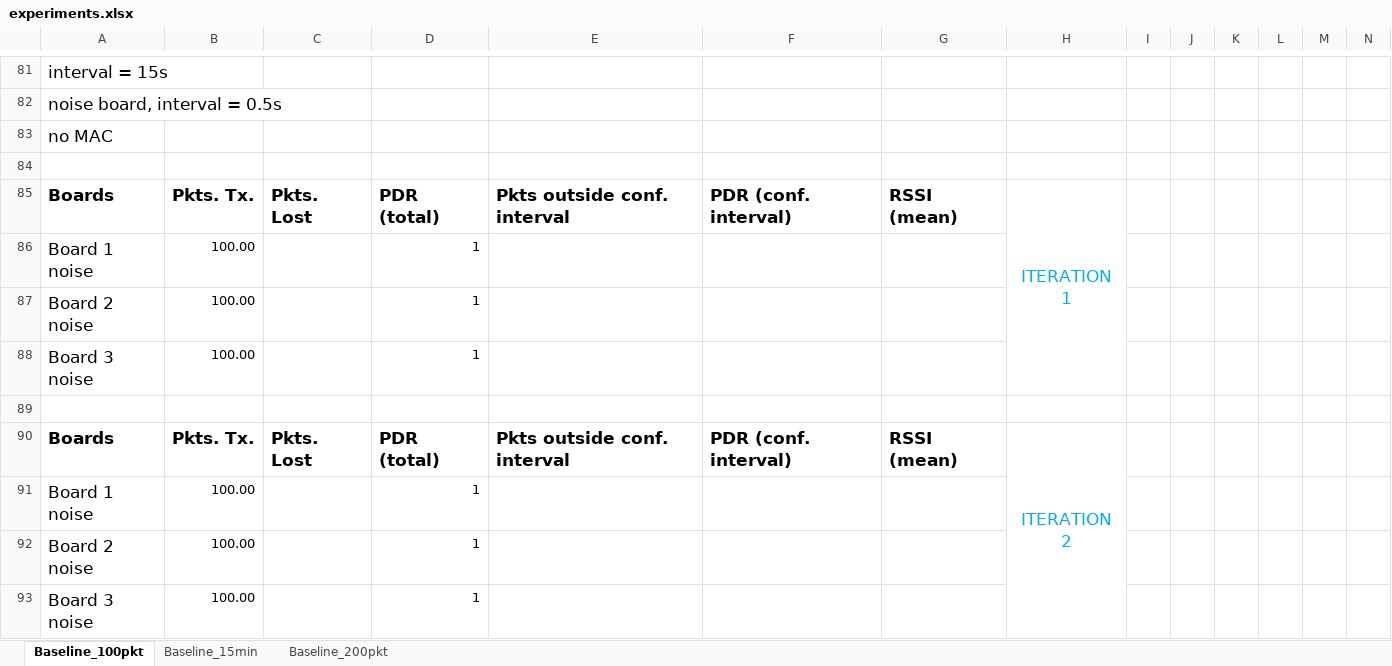
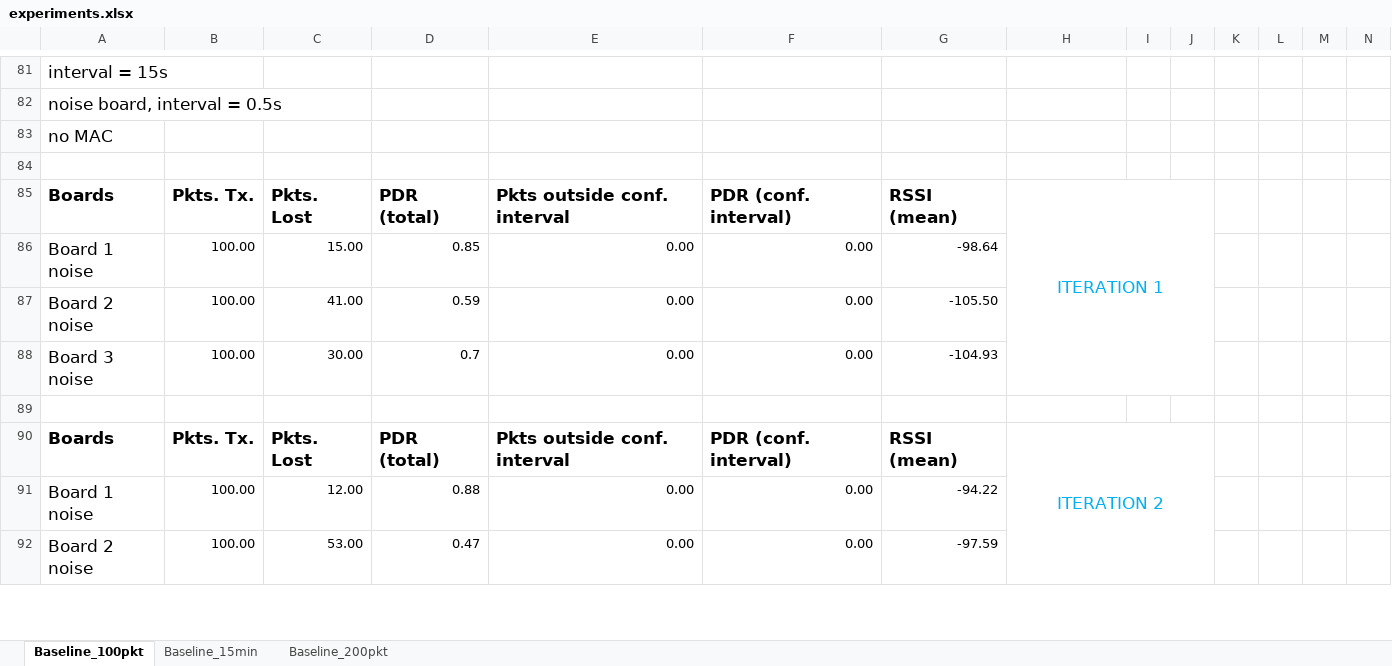
Before and after one commit to saurabh-2905/Sensorboard_2021_LoRa, an Excel workbook: experiments.xlsx, sheet Baseline_100pkt, drawn as a sheet; only a part is shown, gaps mark what is left out; values as stored, in another font and other column widths than the file's, no borders; removed rows and columns are numbered as before the commit, all else as after; rows hold the shown columns only; the diff covers the shown part only; the diff names each change by its address in the sheet, - before the commit and + after, or states it on an @@ line.

```diff
--- a/experiments.xlsx (sheet Baseline_100pkt)
+++ b/experiments.xlsx (sheet Baseline_100pkt)
-H85:H88 merged
+H85:J88 merged
-row 86: Board 1 noise | 100.00 |  | 1
-row 87: Board 2 noise | 100.00 |  | 1
-row 88: Board 3 noise | 100.00 |  | 1
+row 86: Board 1 noise | 100.00 | 15.00 | 0.85 | 0.00 | 0.00 | -98.64
+row 87: Board 2 noise | 100.00 | 41.00 | 0.59 | 0.00 | 0.00 | -105.50
+row 88: Board 3 noise | 100.00 | 30.00 | 0.7 | 0.00 | 0.00 | -104.93
-H90:H93 merged
+H90:J93 merged
-row 91: Board 1 noise | 100.00 |  | 1
-row 92: Board 2 noise | 100.00 |  | 1
-row 93: Board 3 noise | 100.00 |  | 1
+row 91: Board 1 noise | 100.00 | 12.00 | 0.88 | 0.00 | 0.00 | -94.22
+row 92: Board 2 noise | 100.00 | 53.00 | 0.47 | 0.00 | 0.00 | -97.59
```
Also changed, not shown: 27 added rows, 26 removed rows, 60 edited cells, cell formats and merged cells elsewhere in this sheet, 12 other files.
